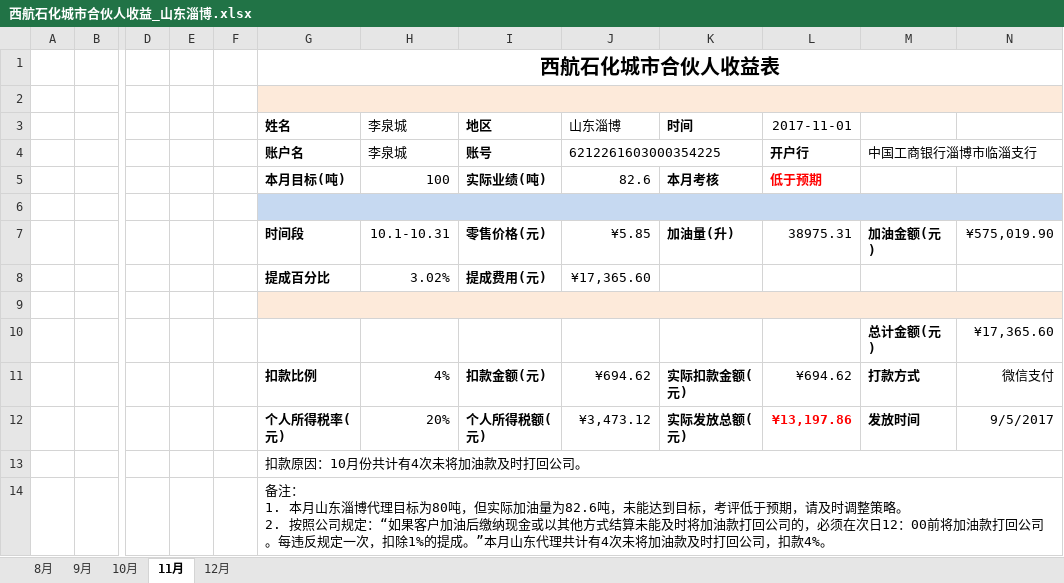
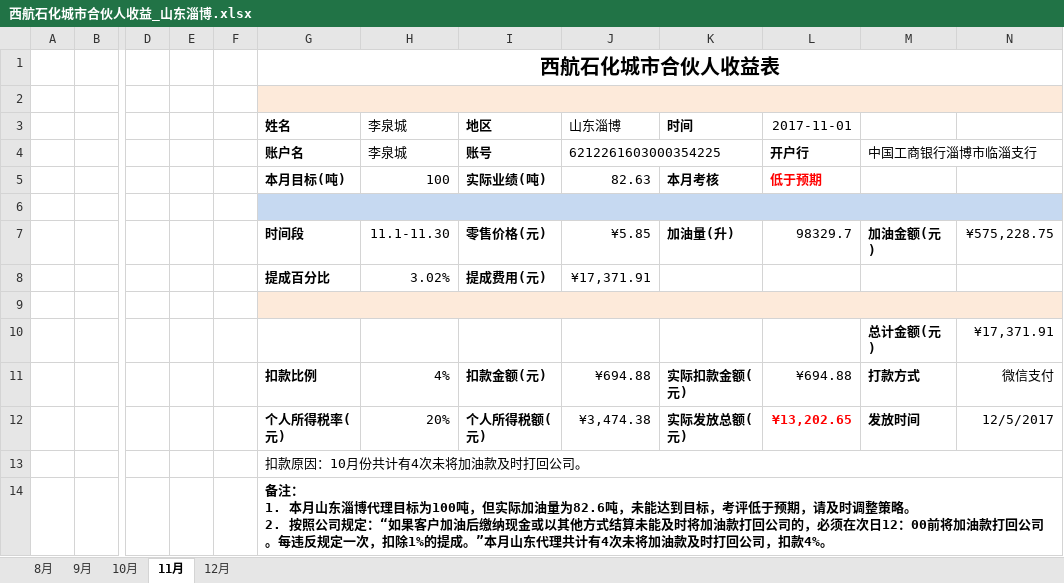
Before and after one commit to roadstoneydd/ydd, an Excel workbook: 代理/西航石化城市合伙人收益_山东淄博.xlsx, sheet 11月, drawn as a sheet; only a part is shown, gaps mark what is left out; values as stored, in another font and other column widths than the file's, no borders; the diff names each change by its address in the sheet, - before the commit and + after, or states it on an @@ line.

```diff
--- a/代理/西航石化城市合伙人收益_山东淄博.xlsx (sheet 11月)
+++ b/代理/西航石化城市合伙人收益_山东淄博.xlsx (sheet 11月)
-J5 (山东淄博): 82.6
+J5 (山东淄博): 82.63
-H7 (李泉城): 10.1-10.31
+H7 (李泉城): 11.1-11.30
-L7 (2017-11-01): 38975.31
+L7 (2017-11-01): 98329.7
-N7: ¥575,019.90
+N7: ¥575,228.75
-J8 (山东淄博): ¥17,365.60
+J8 (山东淄博): ¥17,371.91
-N10: ¥17,365.60
+N10: ¥17,371.91
-J11 (山东淄博): ¥694.62
+J11 (山东淄博): ¥694.88
-L11 (2017-11-01): ¥694.62
+L11 (2017-11-01): ¥694.88
-J12 (山东淄博): ¥3,473.12
+J12 (山东淄博): ¥3,474.38
-L12 (2017-11-01): ¥13,197.86
+L12 (2017-11-01): ¥13,202.65
-N12: 9/5/2017
+N12: 12/5/2017
-G14 (姓名): …理目标为80吨，但实…
+G14 (姓名): …理目标为100吨，但实…
-G14 bold: off
+G14 bold: on
```
Also changed, not shown: sheet 10月, sheet 12月, sheet 9月, formulas that keep their value, 代理/西航石化城市合伙人收益_湖北武汉.xlsx, 代理/西航石化城市合伙人收益_重庆.xlsx, 8 other files.
